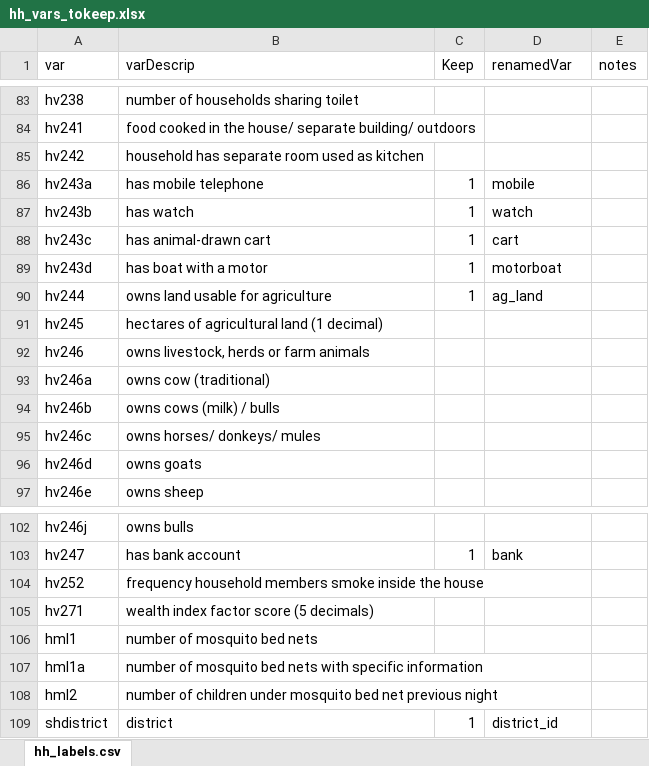
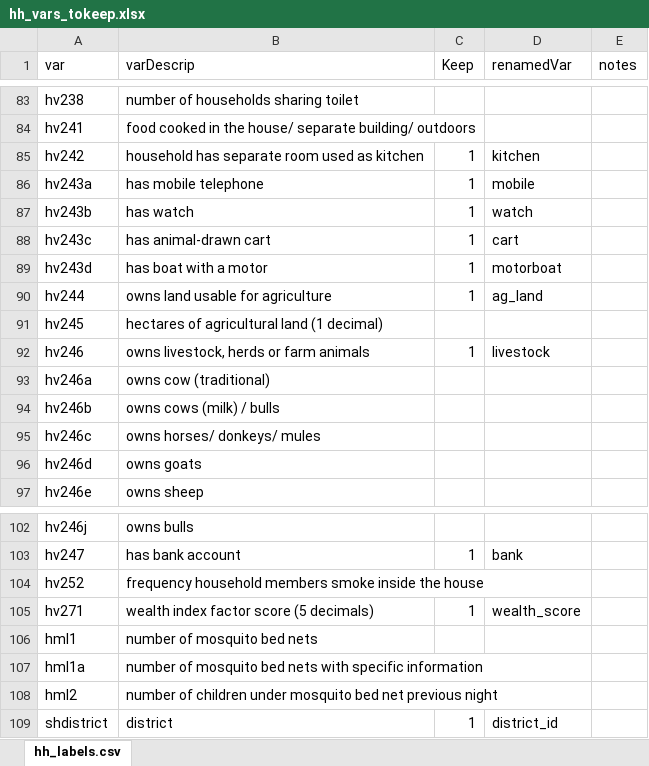
Before and after one commit to patrickgault/RwandaLAM, an Excel workbook: Excel/hh_vars_tokeep.xlsx, sheet hh_labels.csv, drawn as a sheet; only a part is shown, gaps mark what is left out; values as stored, in another font and other column widths than the file's, no borders; the diff names each change by its address in the sheet, - before the commit and + after, or states it on an @@ line.

Commit message:
Add some more variables to keep

```diff
--- a/Excel/hh_vars_tokeep.xlsx (sheet hh_labels.csv)
+++ b/Excel/hh_vars_tokeep.xlsx (sheet hh_labels.csv)
-C85 (Keep): (empty)
+C85 (Keep): 1
-D85 (renamedVar): (empty)
+D85 (renamedVar): kitchen
-C92 (Keep): (empty)
+C92 (Keep): 1
-D92 (renamedVar): (empty)
+D92 (renamedVar): livestock
-C105 (Keep): (empty)
+C105 (Keep): 1
-D105 (renamedVar): (empty)
+D105 (renamedVar): wealth_score
```
